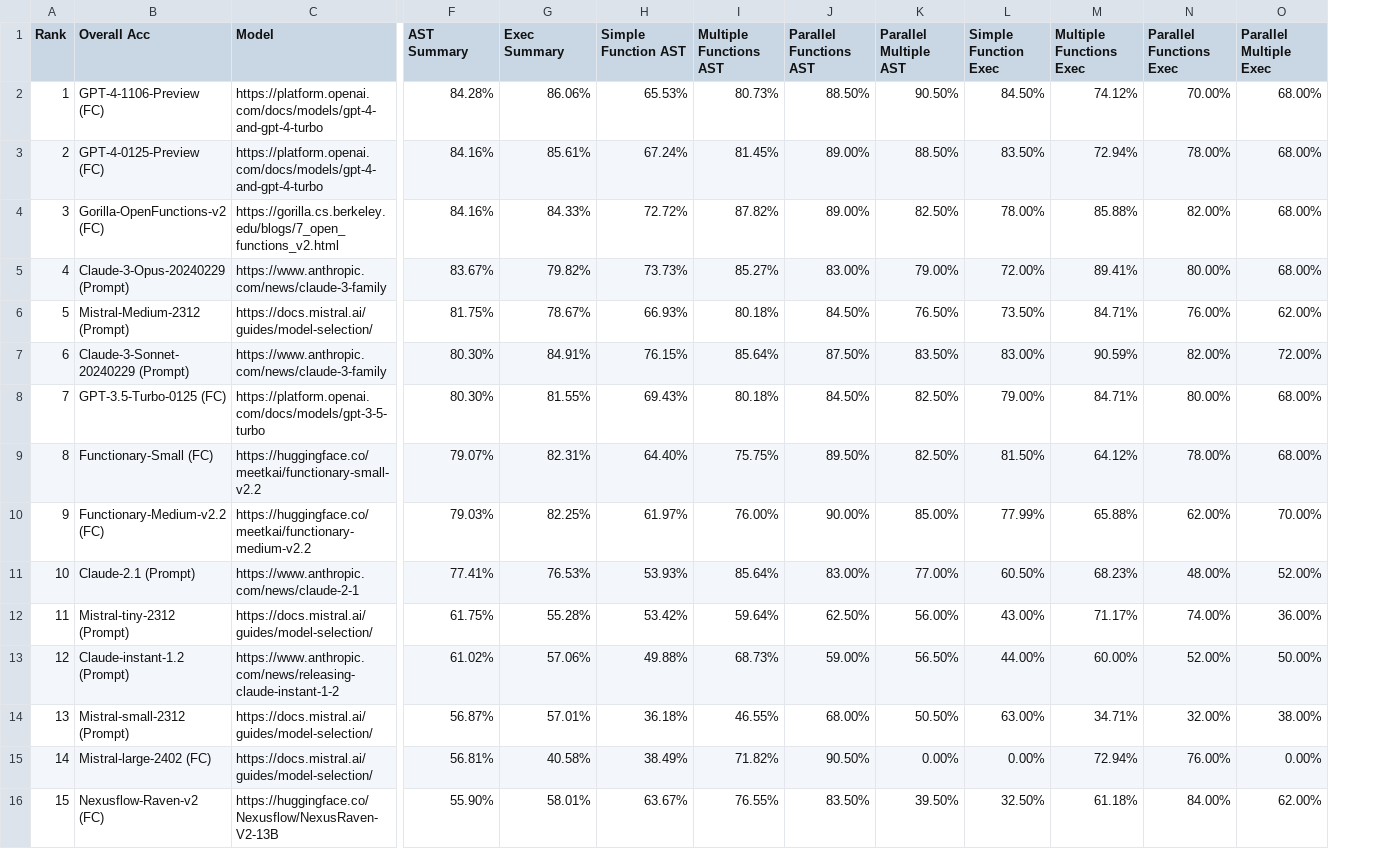
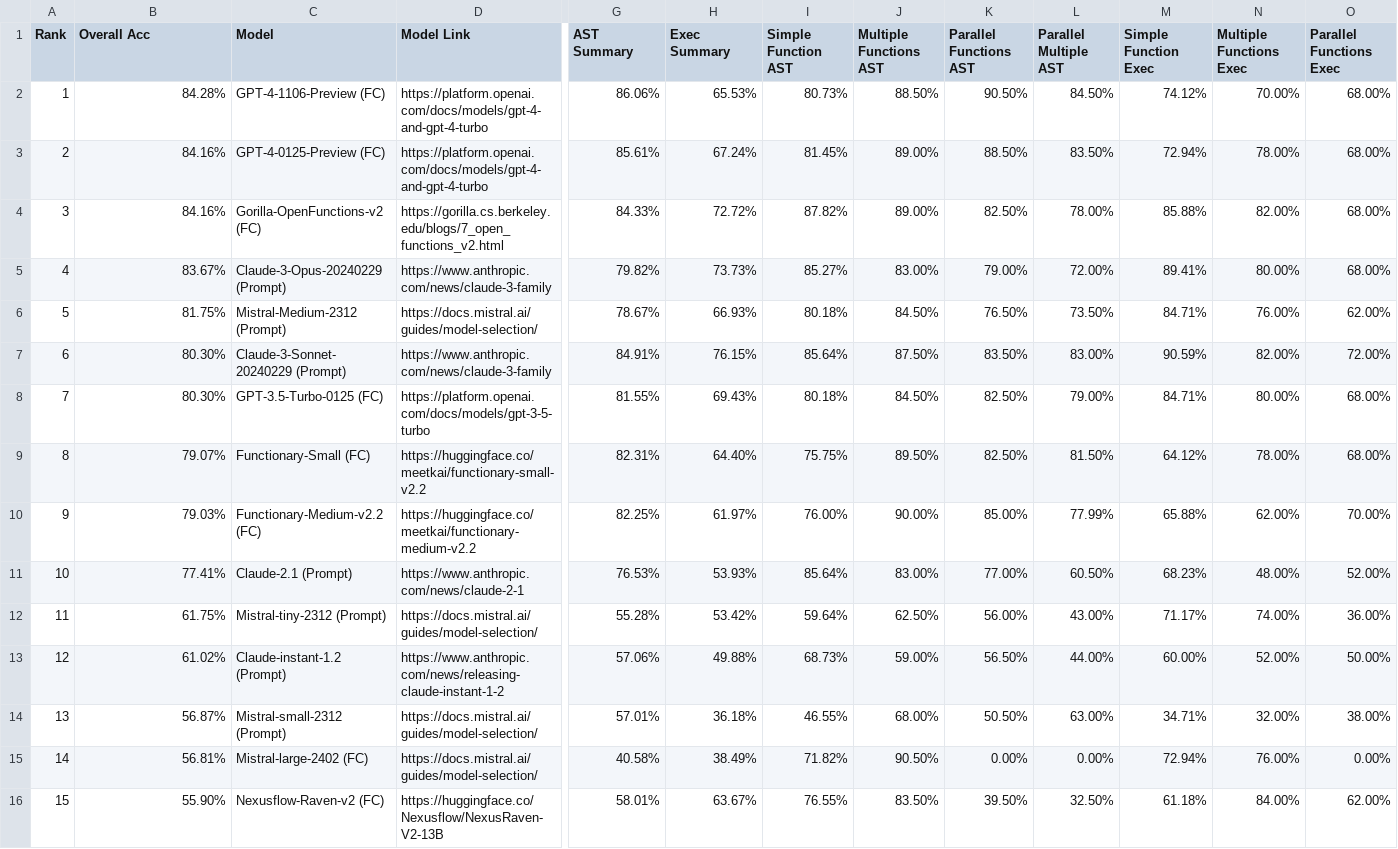
Before and after one commit to ShishirPatil/gorilla, a CSV file: data.csv, drawn as a sheet; only a part is shown, gaps mark what is left out; removed rows and columns are numbered as before the commit, all else as after; the diff covers the shown part only; the diff names each change by its address in the sheet, - before the commit and + after, or states it on an @@ line.

Commit message:
update data.csv

```diff
--- a/data.csv
+++ b/data.csv
+column D (Model Link), rows 2-16: https://platform.openai.com/docs/models/gpt-4-and-gpt-4-turbo | https://platform.openai.com/docs/models/gpt-4-and-gpt-4-turbo | https://gorilla.cs.berkeley.edu/blogs/7_open_functions_v2.html | https://www.anthropic.com/news/claude-3-family | https://docs.mistral.ai/guides/model-selection/ | https://www.anthropic.com/news/claude-3-family | https://platform.openai.com/docs/models/gpt-3-5-turbo | https://huggingface.co/meetkai/functionary-small-v2.2 | https://huggingface.co/meetkai/functionary-medium-v2.2 | https://www.anthropic.com/news/claude-2-1 | https://docs.mistral.ai/guides/model-selection/ | https://www.anthropic.com/news/releasing-claude-instant-1-2 | https://docs.mistral.ai/guides/model-selection/ | https://docs.mistral.ai/guides/model-selection/ | https://huggingface.co/Nexusflow/NexusRaven-V2-13B
-column F (AST Summary), rows 2-16: 84.28% | 84.16% | 84.16% | 83.67% | 81.75% | 80.30% | 80.30% | 79.07% | 79.03% | 77.41% | 61.75% | 61.02% | 56.87% | 56.81% | 55.90%
-G1: Exec Summary
+G1: AST Summary
-H1: Simple Function AST
+H1: Exec Summary
-I1: Multiple Functions AST
+I1: Simple Function AST
-J1: Parallel Functions AST
+J1: Multiple Functions AST
-K1: Parallel Multiple AST
+K1: Parallel Functions AST
-L1: Simple Function Exec
+L1: Parallel Multiple AST
-M1: Multiple Functions Exec
+M1: Simple Function Exec
-N1: Parallel Functions Exec
+N1: Multiple Functions Exec
-O1: Parallel Multiple Exec
+O1: Parallel Functions Exec
-B2 (Overall Acc): GPT-4-1106-Preview (FC)
+B2 (Overall Acc): 84.28%
-C2 (Model): https://platform.openai.com/docs/models/gpt-4-and-gpt-4-turbo
+C2 (Model): GPT-4-1106-Preview (FC)
-B3 (Overall Acc): GPT-4-0125-Preview (FC)
+B3 (Overall Acc): 84.16%
-C3 (Model): https://platform.openai.com/docs/models/gpt-4-and-gpt-4-turbo
+C3 (Model): GPT-4-0125-Preview (FC)
-B4 (Overall Acc): Gorilla-OpenFunctions-v2 (FC)
+B4 (Overall Acc): 84.16%
-C4 (Model): https://gorilla.cs.berkeley.edu/blogs/7_open_functions_v2.html
+C4 (Model): Gorilla-OpenFunctions-v2 (FC)
-B5 (Overall Acc): Claude-3-Opus-20240229 (Prompt)
+B5 (Overall Acc): 83.67%
-C5 (Model): https://www.anthropic.com/news/claude-3-family
+C5 (Model): Claude-3-Opus-20240229 (Prompt)
-B6 (Overall Acc): Mistral-Medium-2312 (Prompt)
+B6 (Overall Acc): 81.75%
-C6 (Model): https://docs.mistral.ai/guides/model-selection/
+C6 (Model): Mistral-Medium-2312 (Prompt)
-B7 (Overall Acc): Claude-3-Sonnet-20240229 (Prompt)
+B7 (Overall Acc): 80.30%
-C7 (Model): https://www.anthropic.com/news/claude-3-family
+C7 (Model): Claude-3-Sonnet-20240229 (Prompt)
-B8 (Overall Acc): GPT-3.5-Turbo-0125 (FC)
+B8 (Overall Acc): 80.30%
-C8 (Model): https://platform.openai.com/docs/models/gpt-3-5-turbo
+C8 (Model): GPT-3.5-Turbo-0125 (FC)
-B9 (Overall Acc): Functionary-Small (FC)
+B9 (Overall Acc): 79.07%
-C9 (Model): https://huggingface.co/meetkai/functionary-small-v2.2
+C9 (Model): Functionary-Small (FC)
-B10 (Overall Acc): Functionary-Medium-v2.2 (FC)
+B10 (Overall Acc): 79.03%
-C10 (Model): https://huggingface.co/meetkai/functionary-medium-v2.2
+C10 (Model): Functionary-Medium-v2.2 (FC)
-B11 (Overall Acc): Claude-2.1 (Prompt)
+B11 (Overall Acc): 77.41%
-C11 (Model): https://www.anthropic.com/news/claude-2-1
+C11 (Model): Claude-2.1 (Prompt)
-B12 (Overall Acc): Mistral-tiny-2312 (Prompt)
+B12 (Overall Acc): 61.75%
-C12 (Model): https://docs.mistral.ai/guides/model-selection/
+C12 (Model): Mistral-tiny-2312 (Prompt)
-B13 (Overall Acc): Claude-instant-1.2 (Prompt)
+B13 (Overall Acc): 61.02%
-C13 (Model): https://www.anthropic.com/news/releasing-claude-instant-1-2
+C13 (Model): Claude-instant-1.2 (Prompt)
-B14 (Overall Acc): Mistral-small-2312 (Prompt)
+B14 (Overall Acc): 56.87%
-C14 (Model): https://docs.mistral.ai/guides/model-selection/
+C14 (Model): Mistral-small-2312 (Prompt)
-B15 (Overall Acc): Mistral-large-2402 (FC)
+B15 (Overall Acc): 56.81%
-C15 (Model): https://docs.mistral.ai/guides/model-selection/
+C15 (Model): Mistral-large-2402 (FC)
-B16 (Overall Acc): Nexusflow-Raven-v2 (FC)
+B16 (Overall Acc): 55.90%
-C16 (Model): https://huggingface.co/Nexusflow/NexusRaven-V2-13B
+C16 (Model): Nexusflow-Raven-v2 (FC)
```
Also changed, not shown: 16 edited cells elsewhere in this file, 1 other file.
